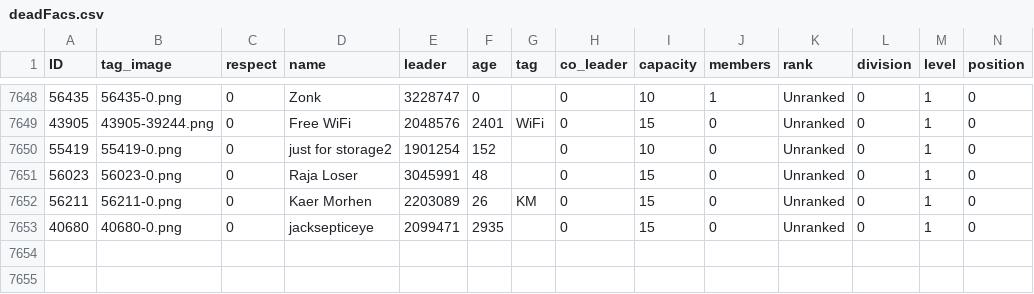
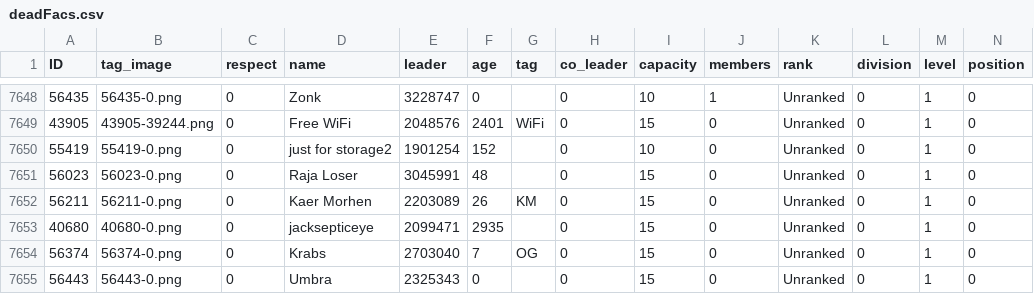
Before and after one commit to algisk/algisk.github.io, a CSV file: deadFacs.csv, drawn as a sheet; only a part is shown, gaps mark what is left out; rows hold the shown columns only; the diff names each change by its address in the sheet, - before the commit and + after, or states it on an @@ line.

```diff
--- a/deadFacs.csv
+++ b/deadFacs.csv
+row 7654: 56374 | 56374-0.png | 0 | Krabs | 2703040 | 7 | OG | 0 | 15 | 0 | Unranked | 0 | 1 | 0
+row 7655: 56443 | 56443-0.png | 0 | Umbra | 2325343 | 0 |  | 0 | 15 | 0 | Unranked | 0 | 1 | 0
```
Also changed, not shown: 2 other files.
